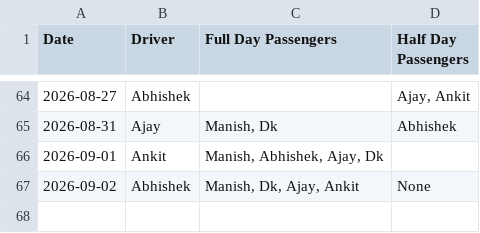
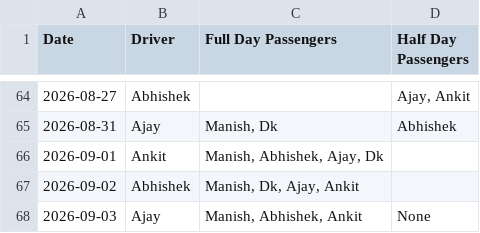
Before and after one commit to manishtripathiirman-collab/carpool-app, a CSV file: carpool_logs.csv, drawn as a sheet; only a part is shown, gaps mark what is left out.

Commit message:
Update trip logs for 2026-09-03

```diff
--- a/carpool_logs.csv
+++ b/carpool_logs.csv
@@ -66,2 +66,3 @@ Date,Driver,Full Day Passengers,Half Day Passengers
 2026-09-01,Ankit,"Manish, Abhishek, Ajay, Dk",
-2026-09-02,Abhishek,"Manish, Dk, Ajay, Ankit",None
+2026-09-02,Abhishek,"Manish, Dk, Ajay, Ankit",
+2026-09-03,Ajay,"Manish, Abhishek, Ankit",None
```
